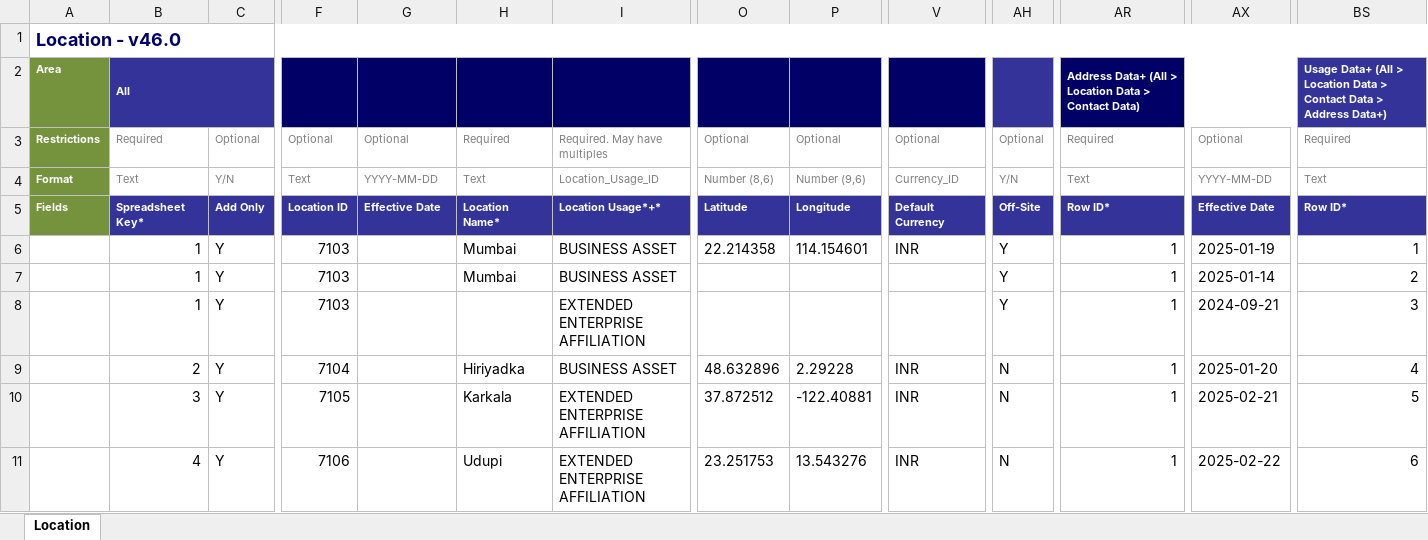
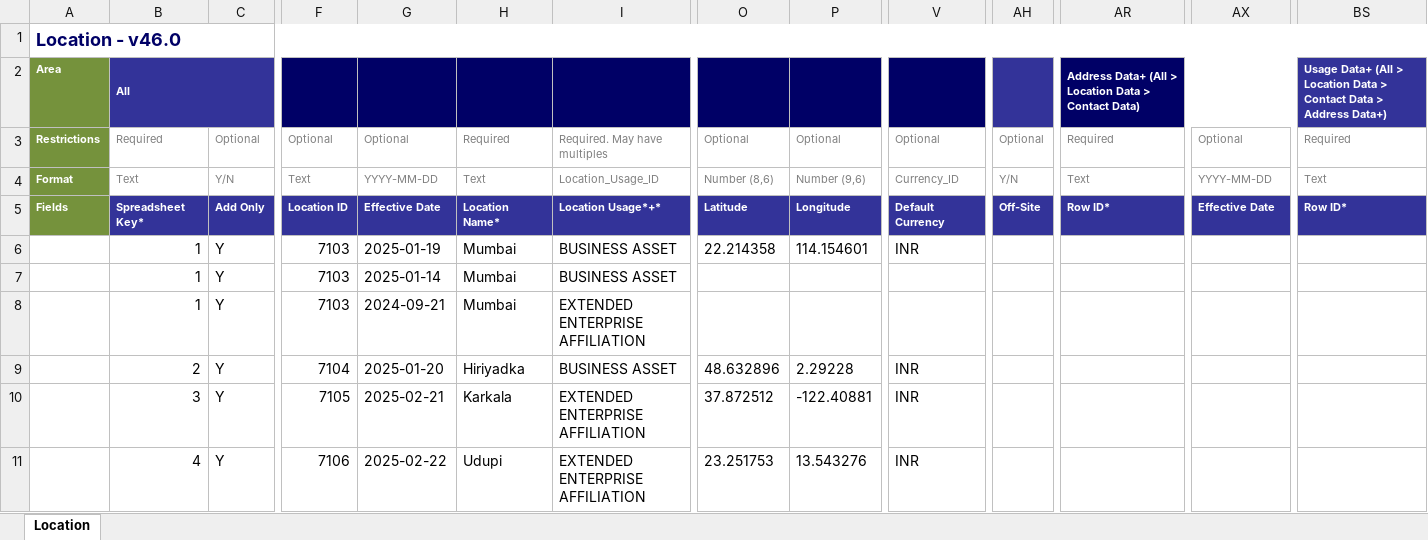
Before and after one commit to Darshan292/Workenterprisetesttry, an Excel workbook: EIB/Put_Location_v46.0.xlsx, sheet Location, drawn as a sheet; only a part is shown, gaps mark what is left out; values as stored, in another font and other column widths than the file's, no borders; removed rows and columns are numbered as before the commit, all else as after; rows hold the shown columns only; the diff names each change by its address in the sheet, - before the commit and + after, or states it on an @@ line.

```diff
--- a/EIB/Put_Location_v46.0.xlsx (sheet Location)
+++ b/EIB/Put_Location_v46.0.xlsx (sheet Location)
-row 6:  | 1 | Y | 7103 |  | Mumbai | BUSINESS ASSET | 22.214358 | 114.154601 | INR | Y | 1 | 2025-01-19 | 1
-row 7:  | 1 | Y | 7103 |  | Mumbai | BUSINESS ASSET |  |  |  | Y | 1 | 2025-01-14 | 2
-row 8:  | 1 | Y | 7103 |  |  | EXTENDED ENTERPRISE AFFILIATION |  |  |  | Y | 1 | 2024-09-21 | 3
-row 9:  | 2 | Y | 7104 |  | Hiriyadka | BUSINESS ASSET | 48.632896 | 2.29228 | INR | N | 1 | 2025-01-20 | 4
-row 10:  | 3 | Y | 7105 |  | Karkala | EXTENDED ENTERPRISE AFFILIATION | 37.872512 | -122.40881 | INR | N | 1 | 2025-02-21 | 5
-row 11:  | 4 | Y | 7106 |  | Udupi | EXTENDED ENTERPRISE AFFILIATION | 23.251753 | 13.543276 | INR | N | 1 | 2025-02-22 | 6
+row 6:  | 1 | Y | 7103 | 2025-01-19 | Mumbai | BUSINESS ASSET | 22.214358 | 114.154601 | INR
+row 7:  | 1 | Y | 7103 | 2025-01-14 | Mumbai | BUSINESS ASSET
+row 8:  | 1 | Y | 7103 | 2024-09-21 | Mumbai | EXTENDED ENTERPRISE AFFILIATION
+row 9:  | 2 | Y | 7104 | 2025-01-20 | Hiriyadka | BUSINESS ASSET | 48.632896 | 2.29228 | INR
+row 10:  | 3 | Y | 7105 | 2025-02-21 | Karkala | EXTENDED ENTERPRISE AFFILIATION | 37.872512 | -122.40881 | INR
+row 11:  | 4 | Y | 7106 | 2025-02-22 | Udupi | EXTENDED ENTERPRISE AFFILIATION | 23.251753 | 13.543276 | INR
```
Also changed, not shown: 2 other files.
